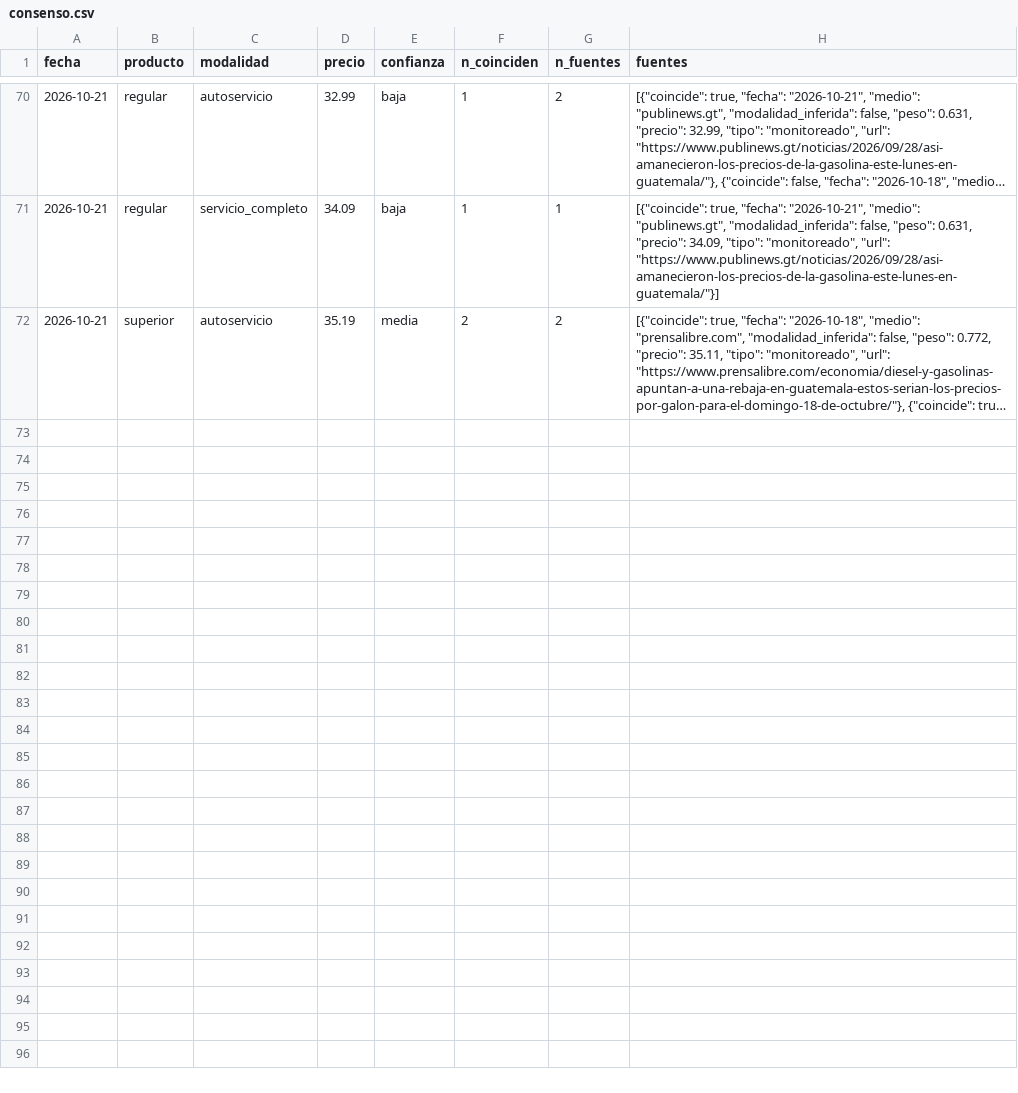
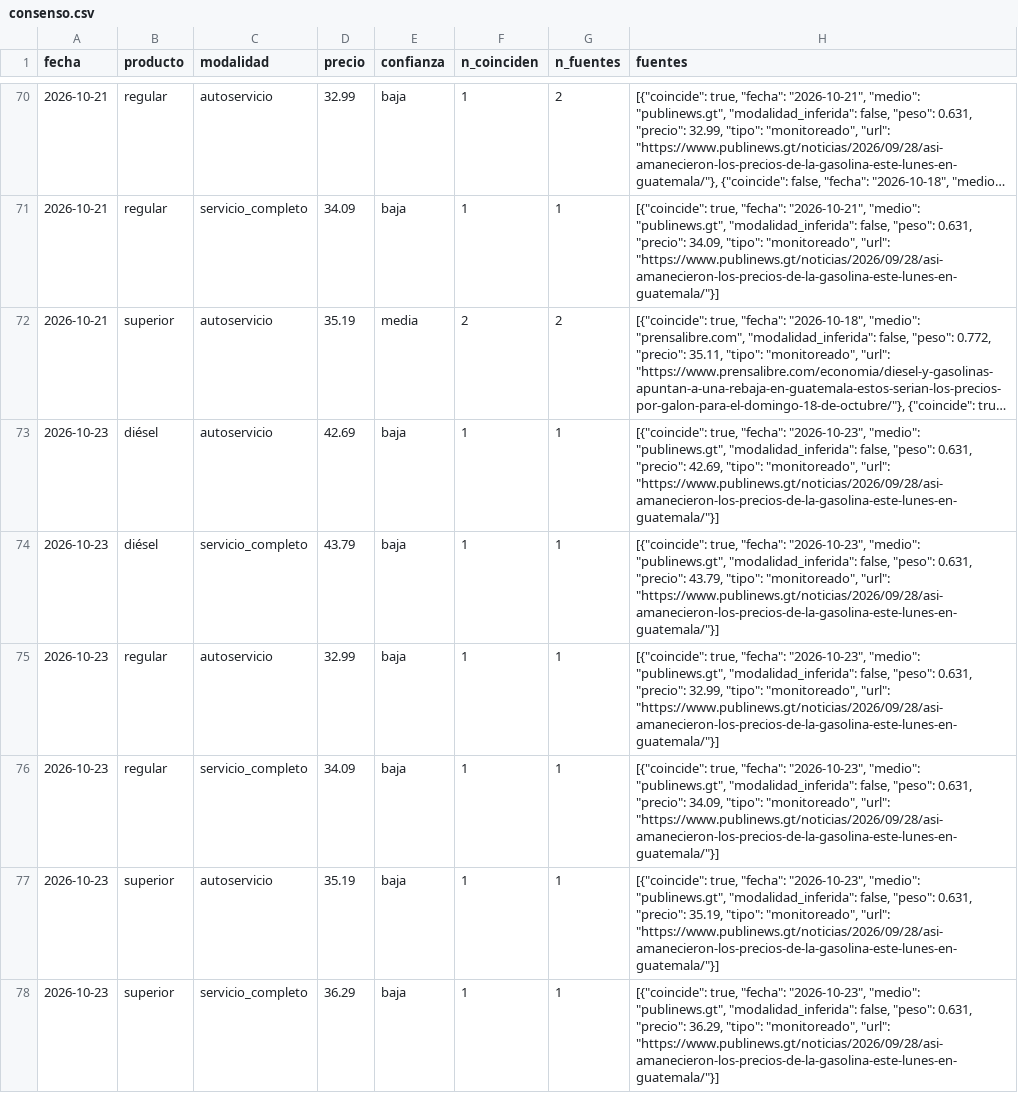
Before and after one commit to yartoorsdar/gasolina-gt, a CSV file: data/db/consenso.csv, drawn as a sheet; only a part is shown, gaps mark what is left out; long unchanged cells end in …; the diff names each change by its address in the sheet, - before the commit and + after, or states it on an @@ line.

```diff
--- a/data/db/consenso.csv
+++ b/data/db/consenso.csv
+row 73: 2026-10-23 | diésel | autoservicio | 42.69 | baja | 1 | 1 | [{"coincide": true, "fecha": "2026-10-23", "medio": "publinews.gt", "modalidad_inferida": false, "peso": 0.631, "precio": 42.69, "tipo": "monitoreado", "url": "https://www.publinews.gt/noticias/2026/09/28/asi-amanecieron-los-precios-de-la-gasolina-este-lunes-en-guatemala/"}]
+row 74: 2026-10-23 | diésel | servicio_completo | 43.79 | baja | 1 | 1 | [{"coincide": true, "fecha": "2026-10-23", "medio": "publinews.gt", "modalidad_inferida": false, "peso": 0.631, "precio": 43.79, "tipo": "monitoreado", "url": "https://www.publinews.gt/noticias/2026/09/28/asi-amanecieron-los-precios-de-la-gasolina-este-lunes-en-guatemala/"}]
+row 75: 2026-10-23 | regular | autoservicio | 32.99 | baja | 1 | 1 | [{"coincide": true, "fecha": "2026-10-23", "medio": "publinews.gt", "modalidad_inferida": false, "peso": 0.631, "precio": 32.99, "tipo": "monitoreado", "url": "https://www.publinews.gt/noticias/2026/09/28/asi-amanecieron-los-precios-de-la-gasolina-este-lunes-en-guatemala/"}]
+row 76: 2026-10-23 | regular | servicio_completo | 34.09 | baja | 1 | 1 | [{"coincide": true, "fecha": "2026-10-23", "medio": "publinews.gt", "modalidad_inferida": false, "peso": 0.631, "precio": 34.09, "tipo": "monitoreado", "url": "https://www.publinews.gt/noticias/2026/09/28/asi-amanecieron-los-precios-de-la-gasolina-este-lunes-en-guatemala/"}]
+row 77: 2026-10-23 | superior | autoservicio | 35.19 | baja | 1 | 1 | [{"coincide": true, "fecha": "2026-10-23", "medio": "publinews.gt", "modalidad_inferida": false, "peso": 0.631, "precio": 35.19, "tipo": "monitoreado", "url": "https://www.publinews.gt/noticias/2026/09/28/asi-amanecieron-los-precios-de-la-gasolina-este-lunes-en-guatemala/"}]
+row 78: 2026-10-23 | superior | servicio_completo | 36.29 | baja | 1 | 1 | [{"coincide": true, "fecha": "2026-10-23", "medio": "publinews.gt", "modalidad_inferida": false, "peso": 0.631, "precio": 36.29, "tipo": "monitoreado", "url": "https://www.publinews.gt/noticias/2026/09/28/asi-amanecieron-los-precios-de-la-gasolina-este-lunes-en-guatemala/"}]
```
Also changed, not shown: data/db/articulos.csv, data/db/calibracion.csv, 4 other files.
